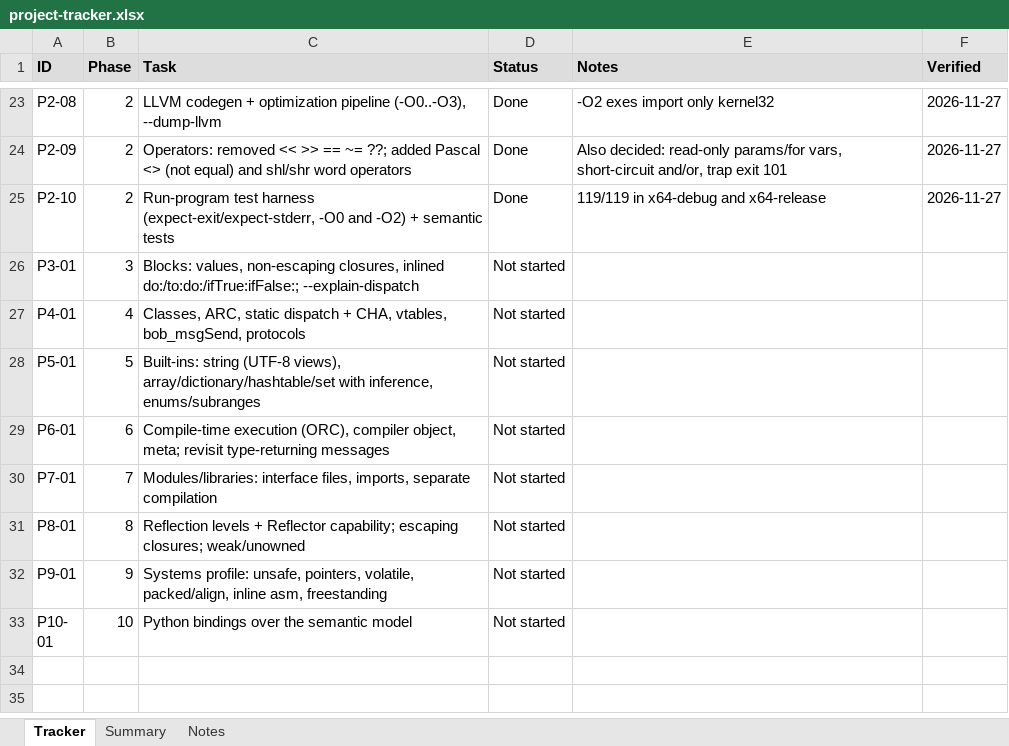
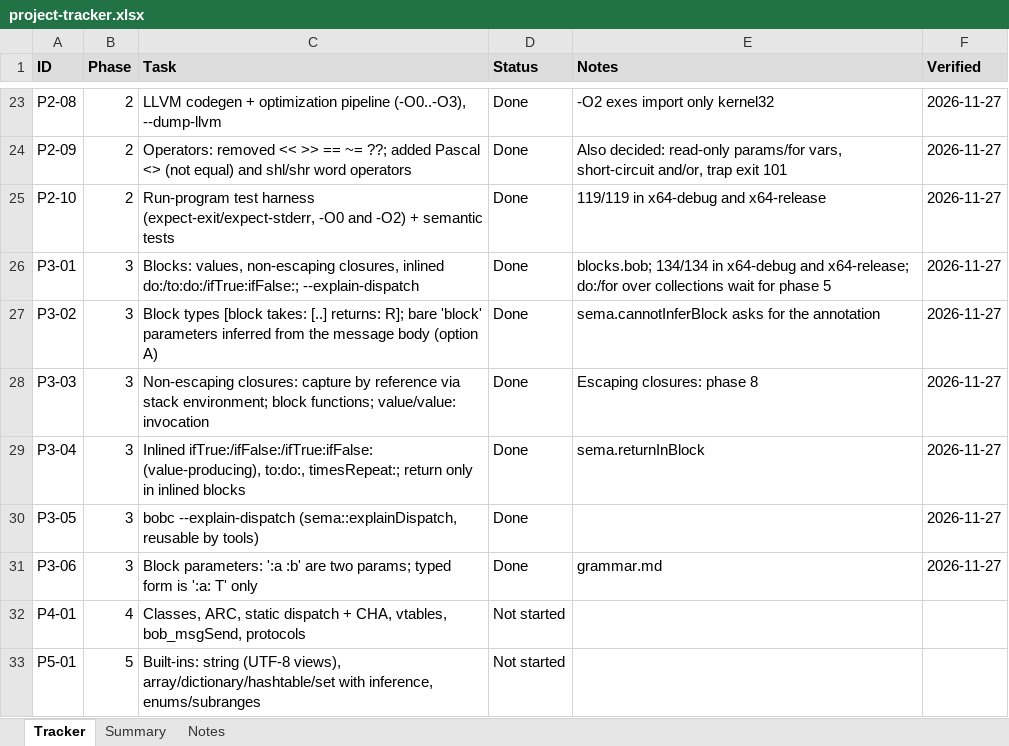
Before and after one commit to jimcrafton/bob, an Excel workbook: docs/project-tracker.xlsx, sheet Tracker, drawn as a sheet; only a part is shown, gaps mark what is left out; the shorter side is filled out with more unchanged rows; values as stored, in another font and other column widths than the file's, no borders; the diff names each change by its address in the sheet, - before the commit and + after, or states it on an @@ line.

Commit message:
bob phase 3

```diff
--- a/docs/project-tracker.xlsx (sheet Tracker)
+++ b/docs/project-tracker.xlsx (sheet Tracker)
-D26 (Status): Not started
+D26 (Status): Done
-E26 (Notes): (empty)
+E26 (Notes): blocks.bob; 134/134 in x64-debug and x64-release; do:/for over collections wait for phase 5
-F26 (Verified): (empty)
+F26 (Verified): 2026-11-27
+row 27: P3-02 | 3 | Block types [block takes: [..] returns: R]; bare 'block' parameters inferred from the message body (option A) | Done | sema.cannotInferBlock asks for the annotation | 2026-11-27
+row 28: P3-03 | 3 | Non-escaping closures: capture by reference via stack environment; block functions; value/value: invocation | Done | Escaping closures: phase 8 | 2026-11-27
+row 29: P3-04 | 3 | Inlined ifTrue:/ifFalse:/ifTrue:ifFalse: (value-producing), to:do:, timesRepeat:; return only in inlined blocks | Done | sema.returnInBlock | 2026-11-27
+row 30: P3-05 | 3 | bobc --explain-dispatch (sema::explainDispatch, reusable by tools) | Done |  | 2026-11-27
+row 31: P3-06 | 3 | Block parameters: ':a :b' are two params; typed form is ':a: T' only | Done | grammar.md | 2026-11-27
```
Also changed, not shown: sheet Notes, 19 other files.
